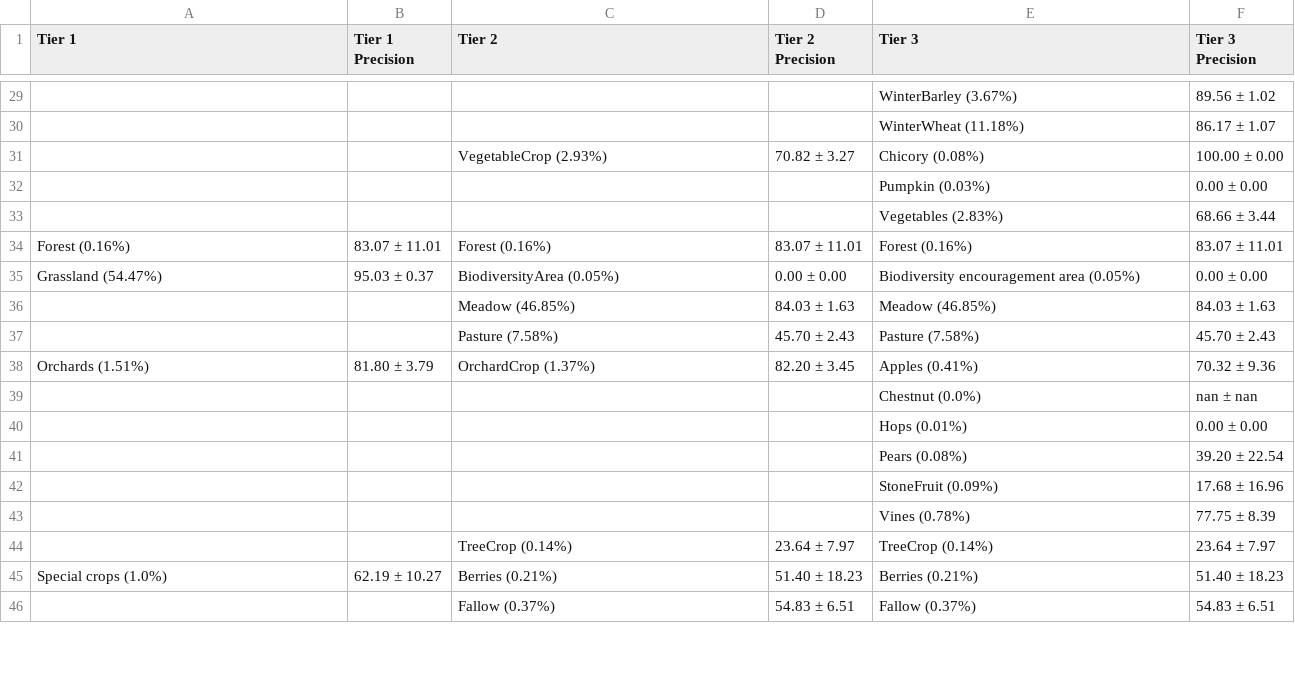
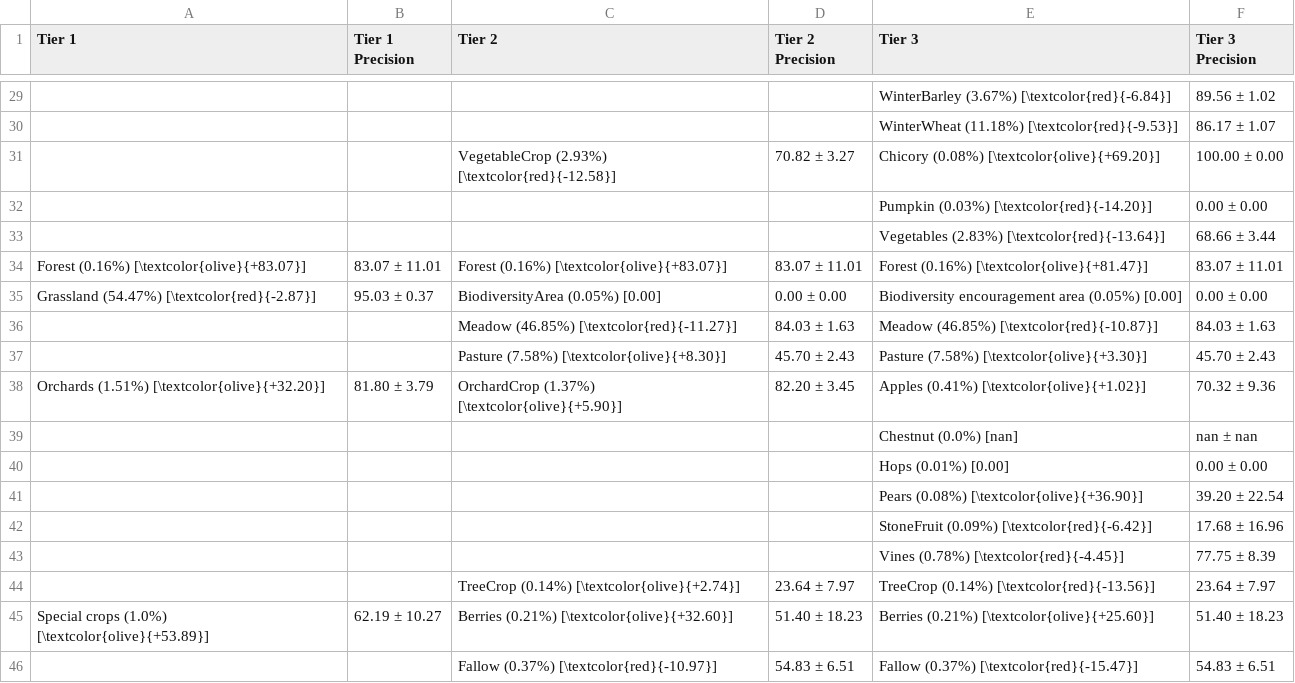
Before and after one commit to Satellite-Based-Crop-Classification/messis, a CSV file: notebooks/experiment_results/messis_best-model_test_per_class_metrics_precision_r.csv, drawn as a sheet; only a part is shown, gaps mark what is left out; the diff covers the shown part only; the diff names each change by its address in the sheet, - before the commit and + after, or states it on an @@ line.

```diff
--- a/notebooks/experiment_results/messis_best-model_test_per_class_metrics_precision_r.csv
+++ b/notebooks/experiment_results/messis_best-model_test_per_class_metrics_precision_r.csv
-E29 (Tier 3): WinterBarley (3.67%)
+E29 (Tier 3): WinterBarley (3.67%) [\textcolor{red}{-6.84}]
-E30 (Tier 3): WinterWheat (11.18%)
+E30 (Tier 3): WinterWheat (11.18%) [\textcolor{red}{-9.53}]
-C31 (Tier 2): VegetableCrop (2.93%)
+C31 (Tier 2): VegetableCrop (2.93%) [\textcolor{red}{-12.58}]
-E31 (Tier 3): Chicory (0.08%)
+E31 (Tier 3): Chicory (0.08%) [\textcolor{olive}{+69.20}]
-E32 (Tier 3): Pumpkin (0.03%)
+E32 (Tier 3): Pumpkin (0.03%) [\textcolor{red}{-14.20}]
-E33 (Tier 3): Vegetables (2.83%)
+E33 (Tier 3): Vegetables (2.83%) [\textcolor{red}{-13.64}]
-A34 (Tier 1): Forest (0.16%)
+A34 (Tier 1): Forest (0.16%) [\textcolor{olive}{+83.07}]
-C34 (Tier 2): Forest (0.16%)
+C34 (Tier 2): Forest (0.16%) [\textcolor{olive}{+83.07}]
-E34 (Tier 3): Forest (0.16%)
+E34 (Tier 3): Forest (0.16%) [\textcolor{olive}{+81.47}]
-A35 (Tier 1): Grassland (54.47%)
+A35 (Tier 1): Grassland (54.47%) [\textcolor{red}{-2.87}]
-C35 (Tier 2): BiodiversityArea (0.05%)
+C35 (Tier 2): BiodiversityArea (0.05%) [0.00]
-E35 (Tier 3): Biodiversity encouragement area (0.05%)
+E35 (Tier 3): Biodiversity encouragement area (0.05%) [0.00]
-C36 (Tier 2): Meadow (46.85%)
+C36 (Tier 2): Meadow (46.85%) [\textcolor{red}{-11.27}]
-E36 (Tier 3): Meadow (46.85%)
+E36 (Tier 3): Meadow (46.85%) [\textcolor{red}{-10.87}]
-C37 (Tier 2): Pasture (7.58%)
+C37 (Tier 2): Pasture (7.58%) [\textcolor{olive}{+8.30}]
-E37 (Tier 3): Pasture (7.58%)
+E37 (Tier 3): Pasture (7.58%) [\textcolor{olive}{+3.30}]
-A38 (Tier 1): Orchards (1.51%)
+A38 (Tier 1): Orchards (1.51%) [\textcolor{olive}{+32.20}]
-C38 (Tier 2): OrchardCrop (1.37%)
+C38 (Tier 2): OrchardCrop (1.37%) [\textcolor{olive}{+5.90}]
-E38 (Tier 3): Apples (0.41%)
+E38 (Tier 3): Apples (0.41%) [\textcolor{olive}{+1.02}]
-E39 (Tier 3): Chestnut (0.0%)
+E39 (Tier 3): Chestnut (0.0%) [nan]
-E40 (Tier 3): Hops (0.01%)
+E40 (Tier 3): Hops (0.01%) [0.00]
-E41 (Tier 3): Pears (0.08%)
+E41 (Tier 3): Pears (0.08%) [\textcolor{olive}{+36.90}]
-E42 (Tier 3): StoneFruit (0.09%)
+E42 (Tier 3): StoneFruit (0.09%) [\textcolor{red}{-6.42}]
-E43 (Tier 3): Vines (0.78%)
+E43 (Tier 3): Vines (0.78%) [\textcolor{red}{-4.45}]
-C44 (Tier 2): TreeCrop (0.14%)
+C44 (Tier 2): TreeCrop (0.14%) [\textcolor{olive}{+2.74}]
-E44 (Tier 3): TreeCrop (0.14%)
+E44 (Tier 3): TreeCrop (0.14%) [\textcolor{red}{-13.56}]
-A45 (Tier 1): Special crops (1.0%)
+A45 (Tier 1): Special crops (1.0%) [\textcolor{olive}{+53.89}]
-C45 (Tier 2): Berries (0.21%)
+C45 (Tier 2): Berries (0.21%) [\textcolor{olive}{+32.60}]
-E45 (Tier 3): Berries (0.21%)
+E45 (Tier 3): Berries (0.21%) [\textcolor{olive}{+25.60}]
-C46 (Tier 2): Fallow (0.37%)
+C46 (Tier 2): Fallow (0.37%) [\textcolor{red}{-10.97}]
-E46 (Tier 3): Fallow (0.37%)
+E46 (Tier 3): Fallow (0.37%) [\textcolor{red}{-15.47}]
```
Also changed, not shown: 38 edited cells elsewhere in this file, 4 other files.
